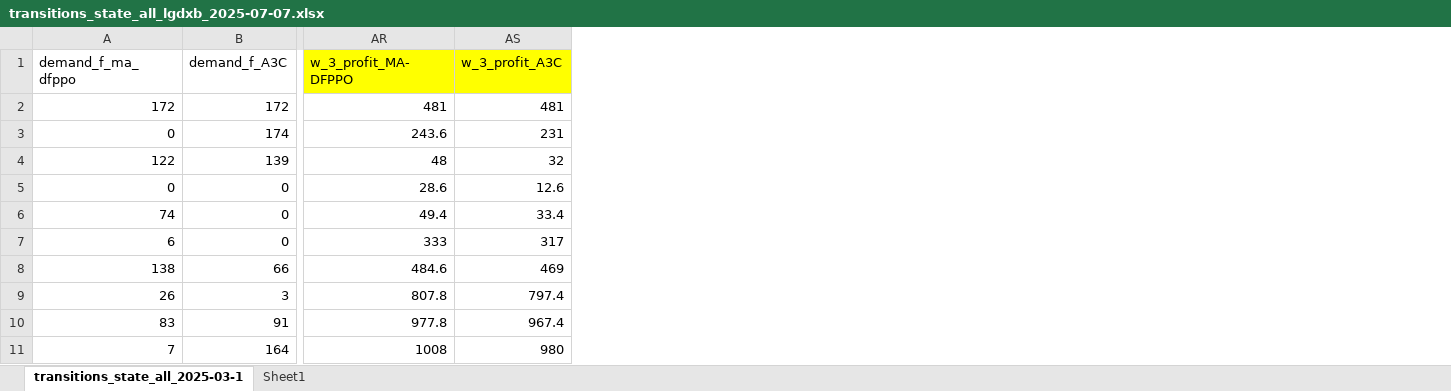
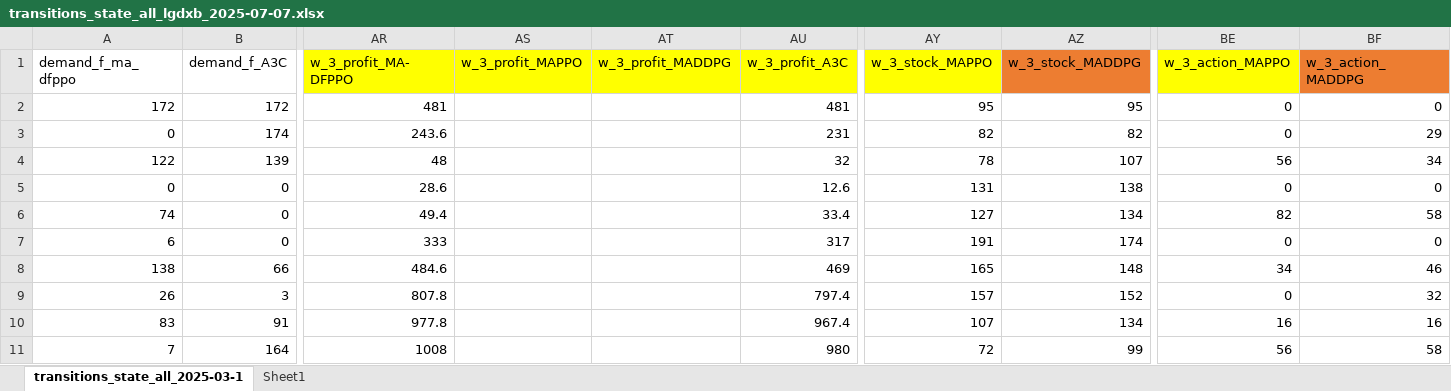
Before and after one commit to jacklu2016/SCIMAI-Gym, an Excel workbook: transitions_state_all_lgdxb_2025-07-07.xlsx, sheet transitions_state_all_2025-03-1, drawn as a sheet; only a part is shown, gaps mark what is left out; values as stored, in another font and other column widths than the file's, no borders; the diff names each change by its address in the sheet, - before the commit and + after, or states it on an @@ line.

```diff
--- a/transitions_state_all_lgdxb_2025-07-07.xlsx (sheet transitions_state_all_2025-03-1)
+++ b/transitions_state_all_lgdxb_2025-07-07.xlsx (sheet transitions_state_all_2025-03-1)
+column AS (w_3_profit_MAPPO), empty
+column AT (w_3_profit_MADDPG), empty
+column AY (w_3_stock_MAPPO), rows 2-11: 95 | 82 | 78 | 131 | 127 | 191 | 165 | 157 | 107 | 72
+column AZ (w_3_stock_MADDPG), rows 2-11: 95 | 82 | 107 | 138 | 134 | 174 | 148 | 152 | 134 | 99
+column BE (w_3_action_MAPPO), rows 2-11: 0 | 0 | 56 | 0 | 82 | 0 | 34 | 0 | 16 | 56
+column BF (w_3_action_MADDPG), rows 2-11: 0 | 29 | 34 | 0 | 58 | 0 | 46 | 32 | 16 | 58
```
Also changed, not shown: sheet Sheet1, formulas that keep their value, 1 other file.
